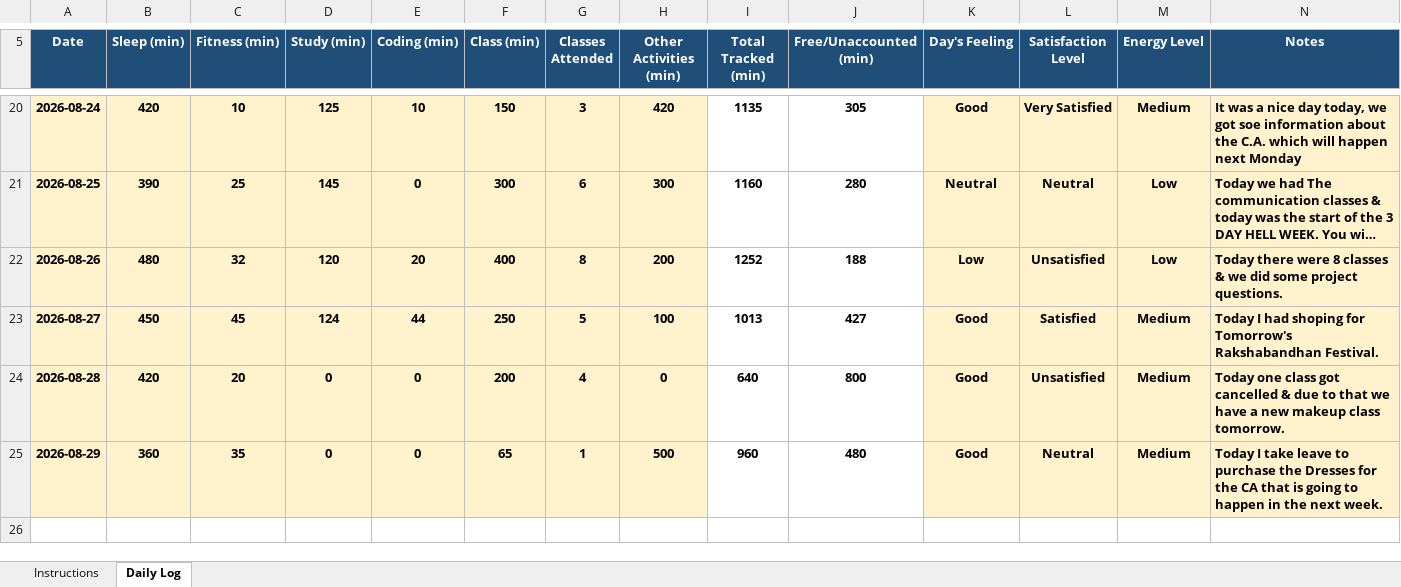
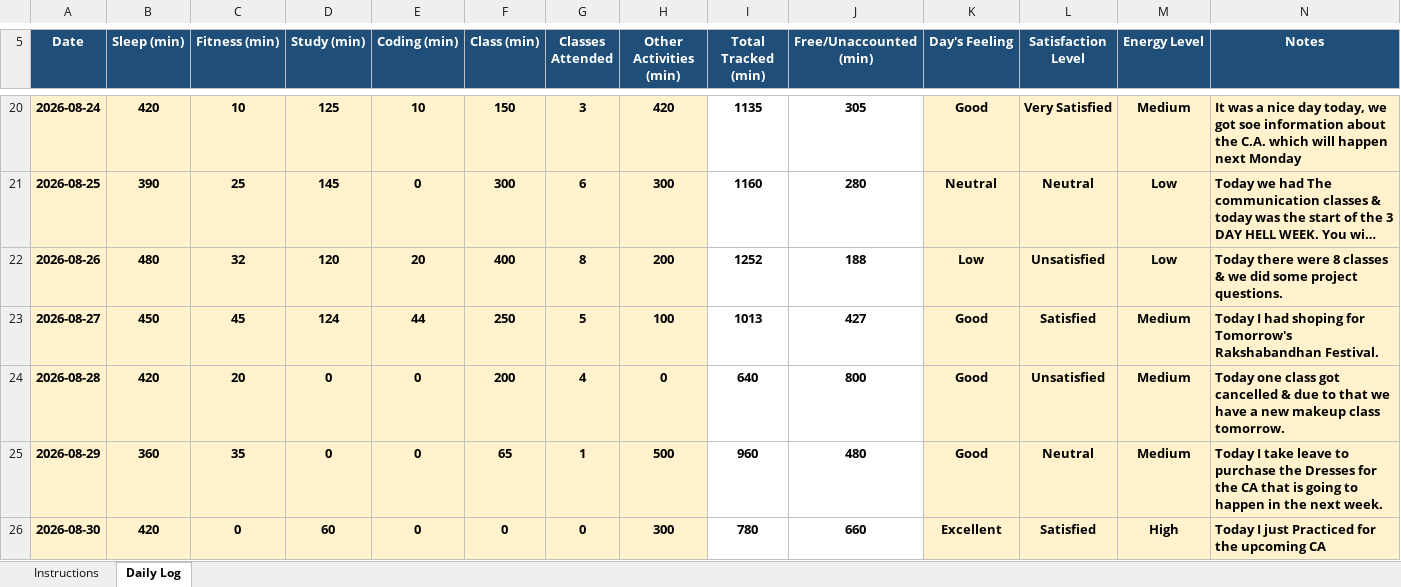
Before and after one commit to ashutoshd22-cloud/Daily-Activity-tracker-CAP776-Python, an Excel workbook: 12601870.xlsx, sheet Daily Log, drawn as a sheet; only a part is shown, gaps mark what is left out; long unchanged cells end in …; values as stored, in another font and other column widths than the file's, no borders; conditional formats not drawn; the diff names each change by its address in the sheet, - before the commit and + after, or states it on an @@ line.

Commit message:
Update for 30th August

```diff
--- a/12601870.xlsx (sheet Daily Log)
+++ b/12601870.xlsx (sheet Daily Log)
+row 26: 2026-08-30 | 420 | 0 | 60 | 0 | 0 | 0 | 300 | 780 | 660 | Excellent | Satisfied | High | Today I just Practiced for the upcoming CA
```
